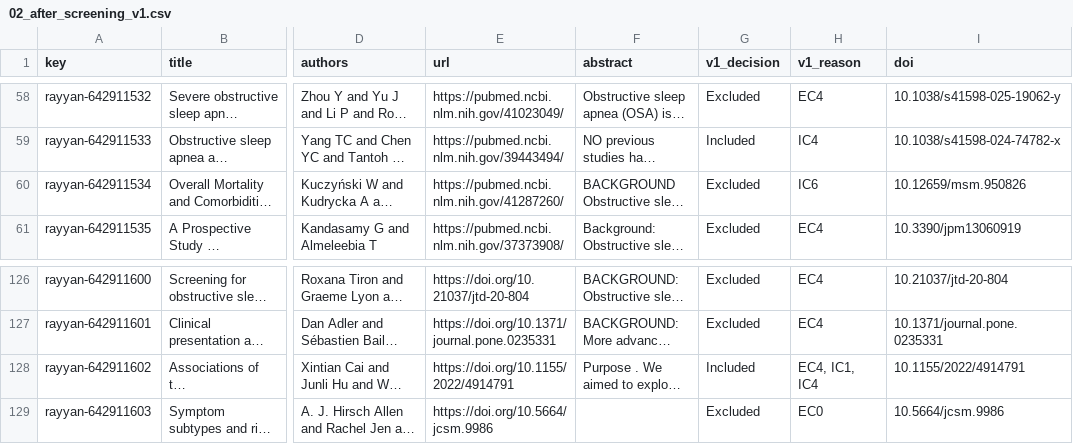
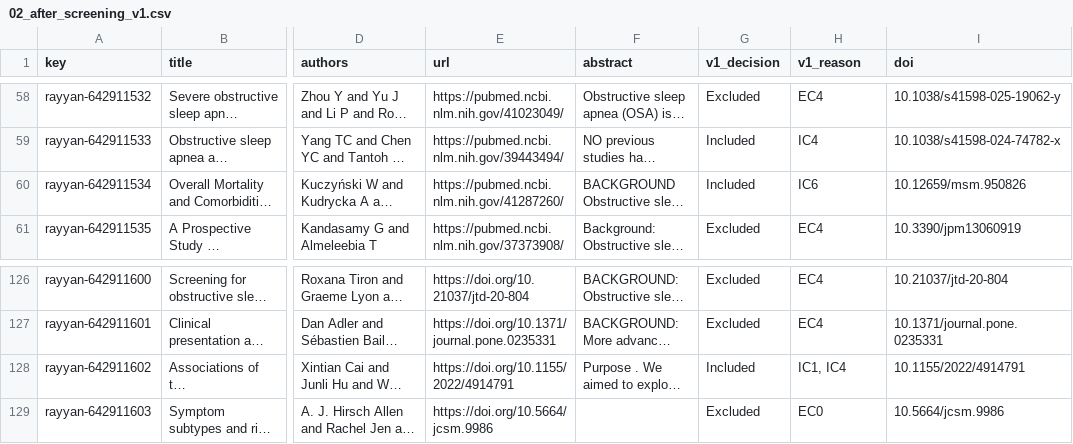
Before and after one commit to lengchay2306/SomniSensePaper, a CSV file: SP27SE/nguyentrungkien/SLR/02_after_screening_v1.csv, drawn as a sheet; only a part is shown, gaps mark what is left out; long unchanged cells end in …; the diff names each change by its address in the sheet, - before the commit and + after, or states it on an @@ line.

Commit message:
fix format file csv 02_after_screening_v1

```diff
--- a/SP27SE/nguyentrungkien/SLR/02_after_screening_v1.csv
+++ b/SP27SE/nguyentrungkien/SLR/02_after_screening_v1.csv
-G60 (v1_decision): Excluded
+G60 (v1_decision): Included
-H128 (v1_reason): EC4, IC1, IC4
+H128 (v1_reason): IC1, IC4
```
